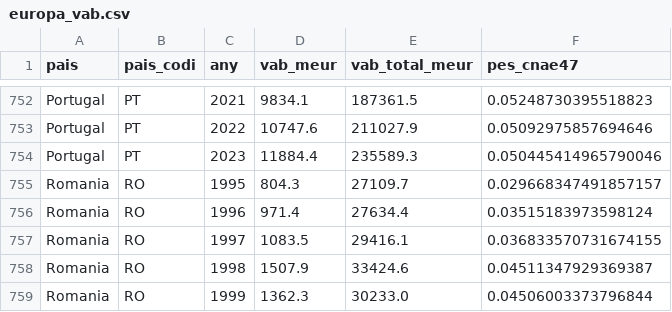
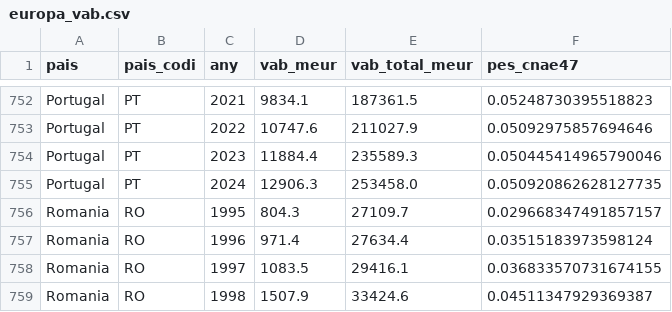
Before and after one commit to jordi-j3b3/observatori-comerc, a CSV file: data/cache/europa_vab.csv, drawn as a sheet; only a part is shown, gaps mark what is left out; the shorter side is filled out with more unchanged rows.

```diff
--- a/data/cache/europa_vab.csv
+++ b/data/cache/europa_vab.csv
@@ -754,2 +754,3 @@ Portugal,PT,2022,10747.6,211027.9,0.05092975857694646
 Portugal,PT,2023,11884.4,235589.3,0.050445414965790046
+Portugal,PT,2024,12906.3,253458.0,0.050920862628127735
 Romania,RO,1995,804.3,27109.7,0.029668347491857157
```
Also changed, not shown: data/cache/confianza_consumidor.csv, data/cache/europa_retail_mensual.csv, 10 other files.
